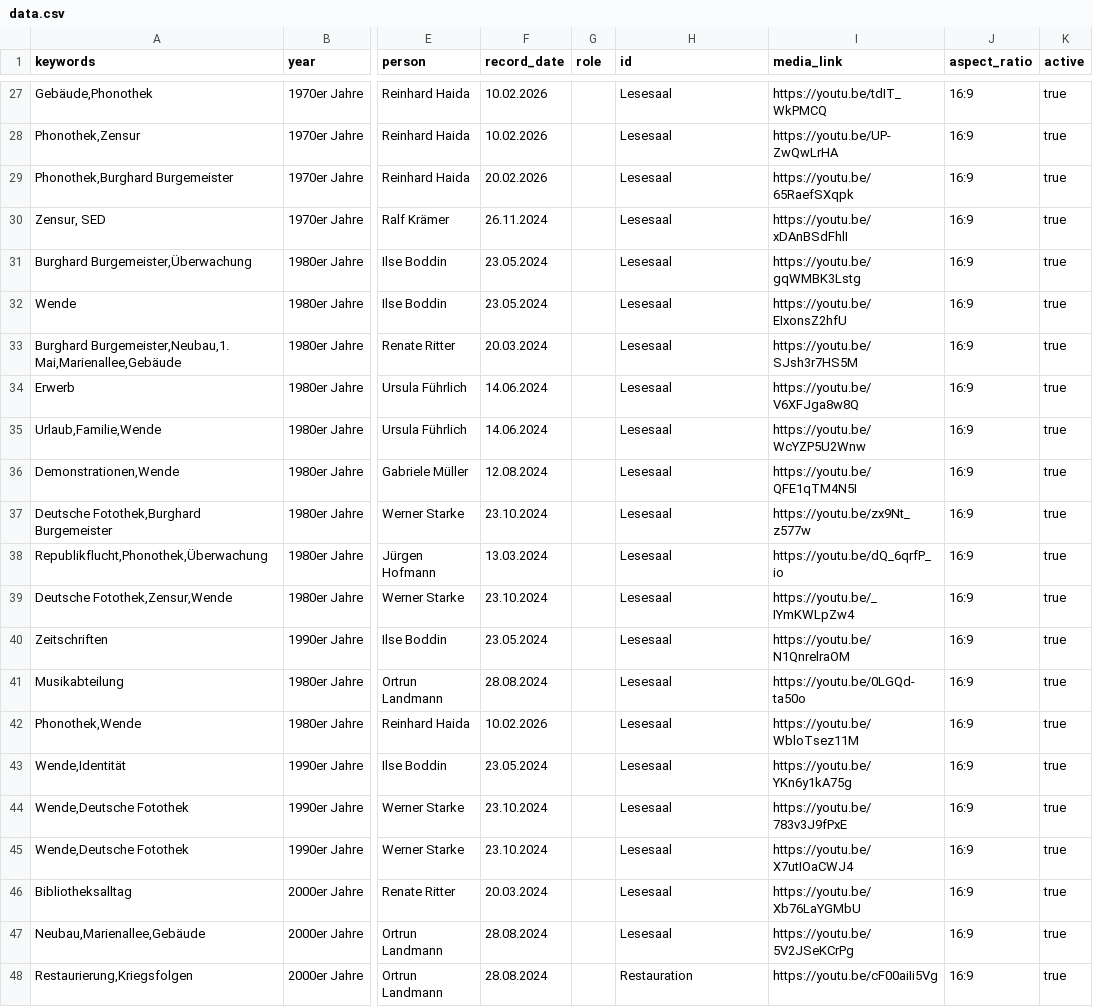
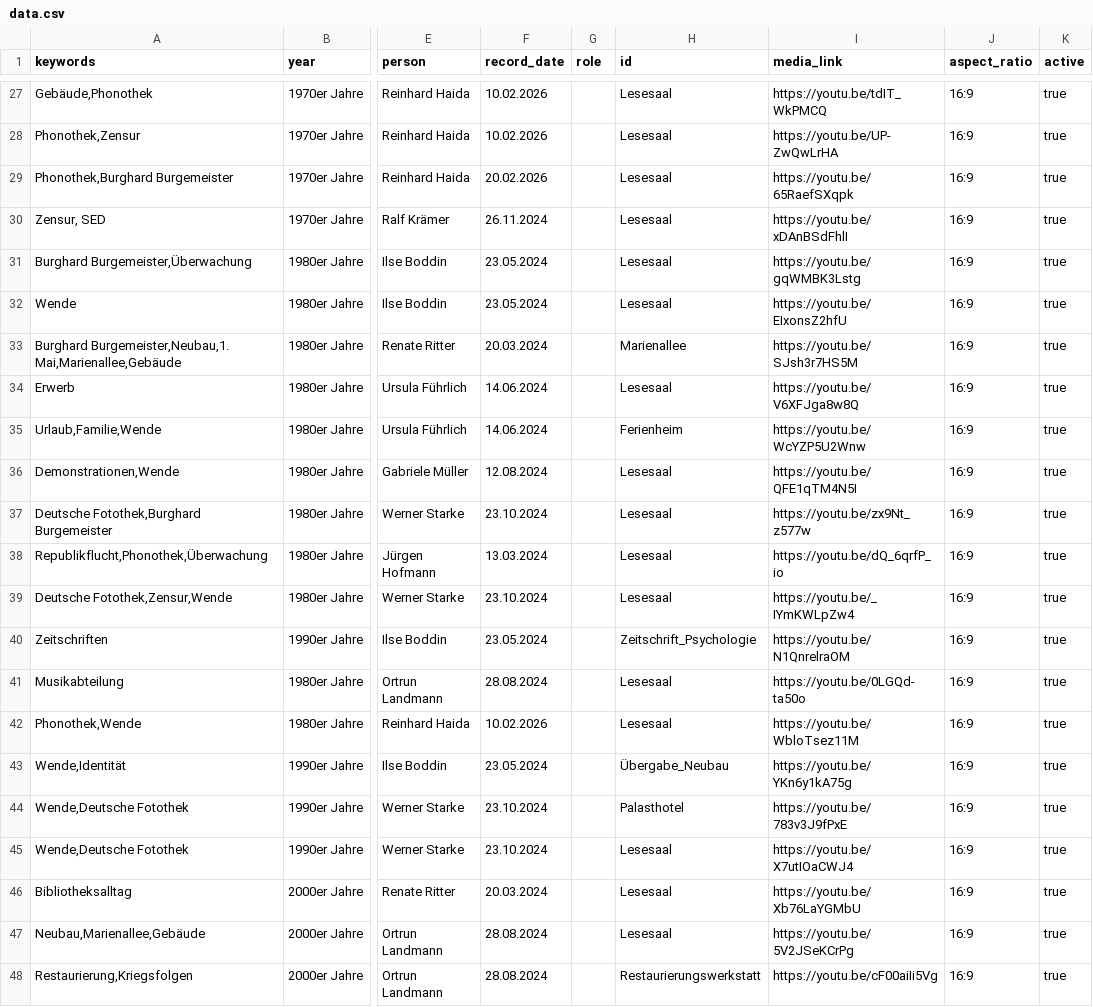
Before and after one commit to robertcornelisschuppe/Erinnerungen-an-die-SLB, a CSV file: data.csv, drawn as a sheet; only a part is shown, gaps mark what is left out; the diff covers the shown part only; the diff names each change by its address in the sheet, - before the commit and + after, or states it on an @@ line.

```diff
--- a/data.csv
+++ b/data.csv
-H33 (id): Lesesaal
+H33 (id): Marienallee
-H35 (id): Lesesaal
+H35 (id): Ferienheim
-H40 (id): Lesesaal
+H40 (id): Zeitschrift_Psychologie
-H43 (id): Lesesaal
+H43 (id): Übergabe_Neubau
-H44 (id): Lesesaal
+H44 (id): Palasthotel
-H48 (id): Restauration
+H48 (id): Restaurierungswerkstatt
```
Also changed, not shown: 12 edited cells elsewhere in this file.
